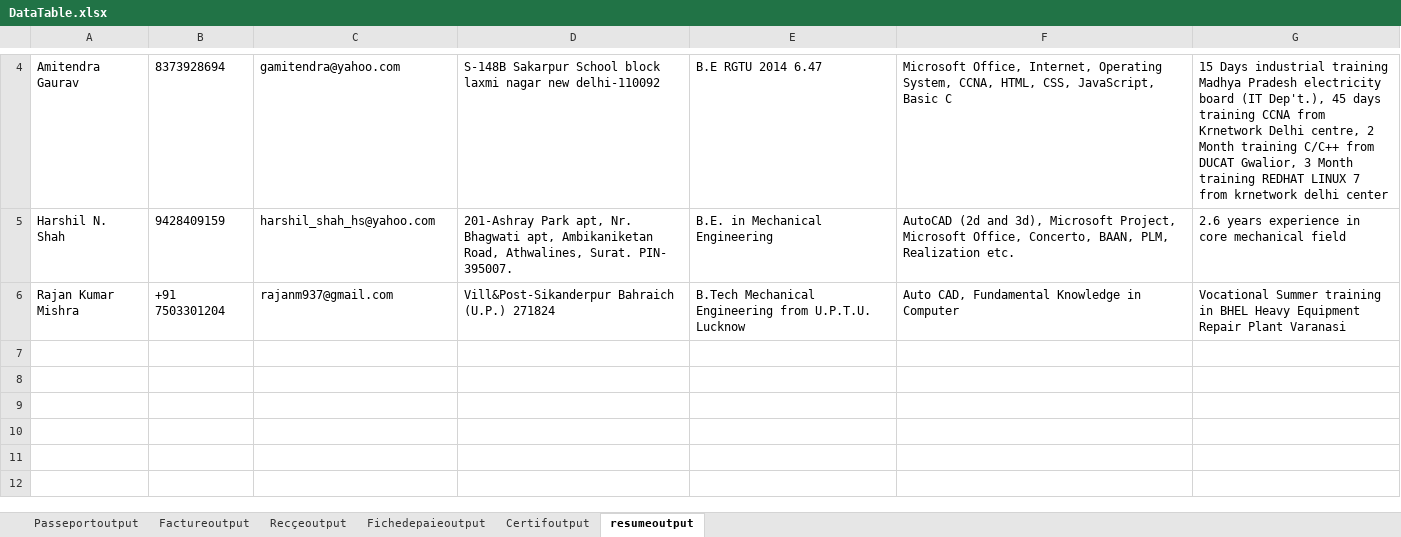
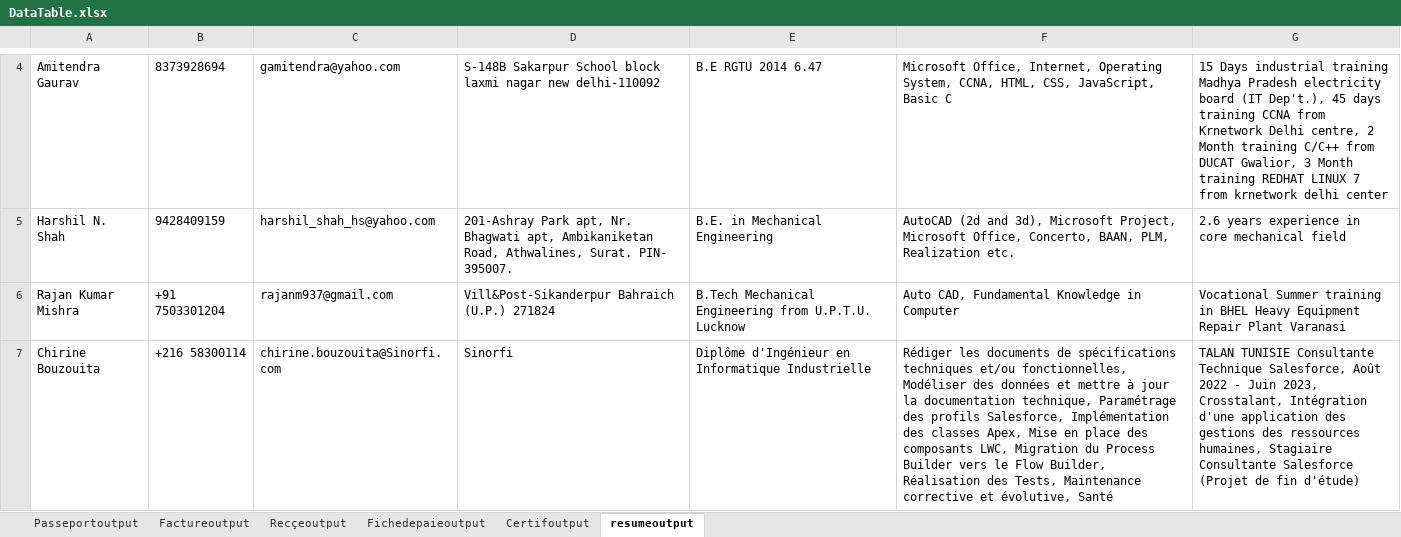
Before and after one commit to gouadriaoumaima/AnalyseurRH, an Excel workbook: DocumentProcessing/Output/DataTable.xlsx, sheet resumeoutput, drawn as a sheet; only a part is shown, gaps mark what is left out; values as stored, in another font and other column widths than the file's, no borders; the diff names each change by its address in the sheet, - before the commit and + after, or states it on an @@ line.

```diff
--- a/DocumentProcessing/Output/DataTable.xlsx (sheet resumeoutput)
+++ b/DocumentProcessing/Output/DataTable.xlsx (sheet resumeoutput)
+row 7: Chirine Bouzouita | +216 58300114 | chirine.bouzouita@Sinorfi.com | Sinorfi | Diplôme d'Ingénieur en Informatique Industrielle | Rédiger les documents de spécifications techniques et/ou fonctionnelles, Modéliser des données et mettre à jour la documentation technique, Paramétrage des profils Salesforce, Implémentation des classes Apex, Mise en place des composants LWC, Migration du Process Builder vers le Flow Builder, Réalisation des Tests, Maintenance corrective et évolutive, Santé | TALAN TUNISIE Consultante Technique Salesforce, Août 2022 - Juin 2023, Crosstalant, Intégration d'une application des gestions des ressources humaines, Stagiaire Consultante Salesforce (Projet de fin d'étude)
```
Also changed, not shown: 2 other files.
